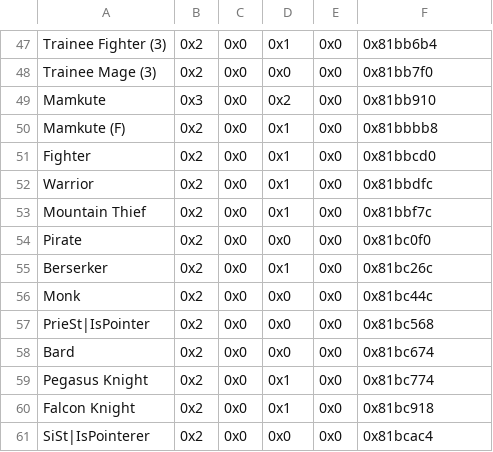
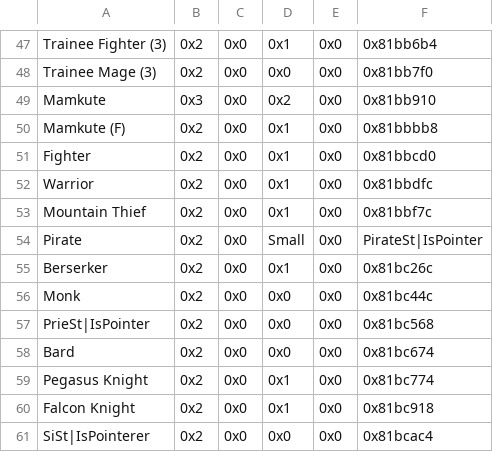
Before and after one commit to Snakey11/Legends-of-Avenir, a CSV file: CSV/Tables/Map Sprite Tables/Standing Map Sprite Table.csv, drawn as a sheet; only a part is shown, gaps mark what is left out.

```diff
--- a/CSV/Tables/Map Sprite Tables/Standing Map Sprite Table.csv
+++ b/CSV/Tables/Map Sprite Tables/Standing Map Sprite Table.csv
@@ -53,3 +53,3 @@ Warrior,0x2,0x0,0x1,0x0,0x81bbdfc
 Mountain Thief,0x2,0x0,0x1,0x0,0x81bbf7c
-Pirate,0x2,0x0,0x0,0x0,0x81bc0f0
+Pirate,0x2,0x0,Small,0x0,PirateSt|IsPointer
 Berserker,0x2,0x0,0x1,0x0,0x81bc26c
```
Also changed, not shown: CSV/Tables/Class and Character Tables/Class Table.csv, CSV/Tables/Map Sprite Tables/Moving Map Sprite Table.csv, 16 other files.
